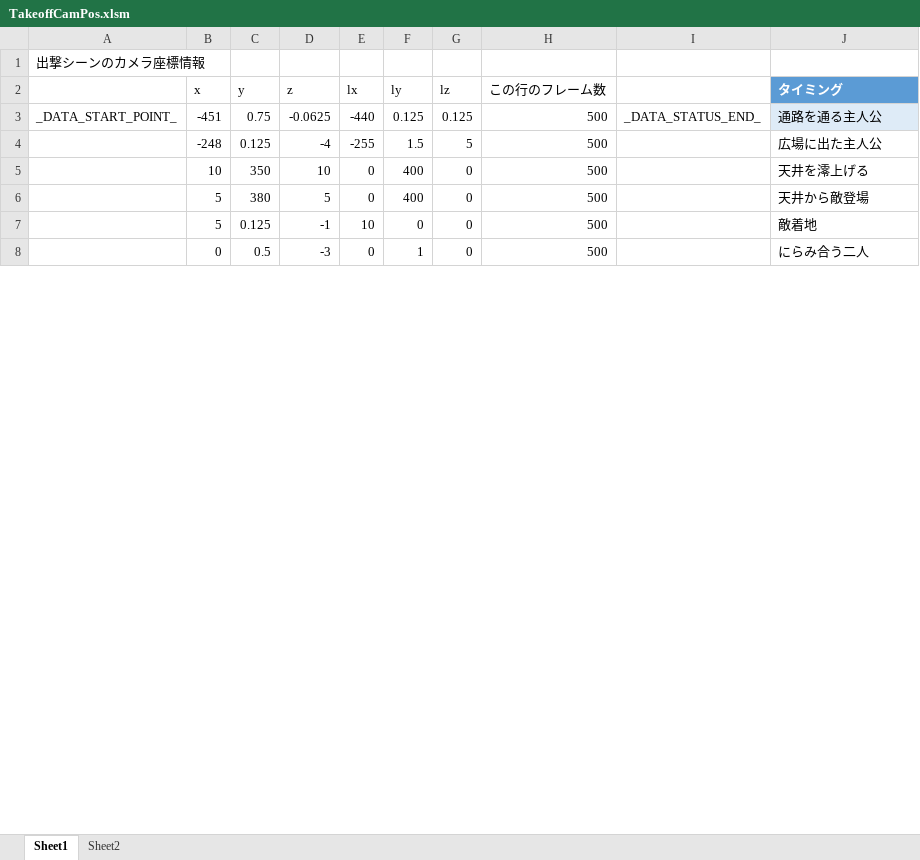
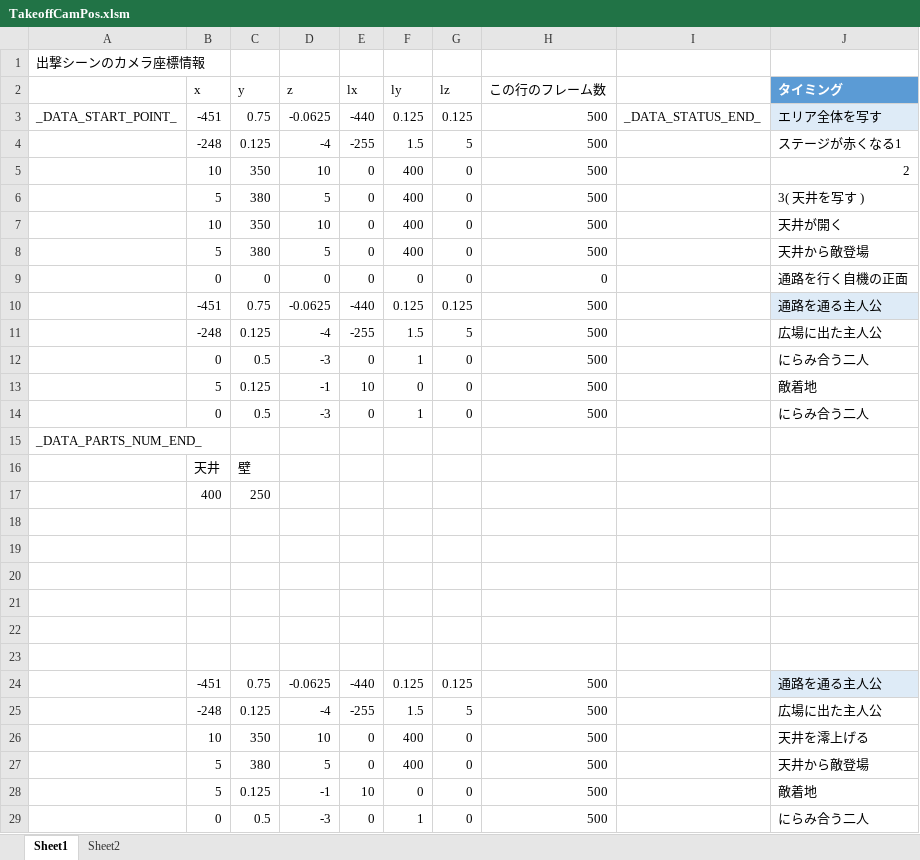
Before and after one commit to Tone2387/ShiningRoadProject, an Excel workbook: ShiningRoadProject/Data/FileData/Tahara/TakeoffCamPos.xlsm, sheet Sheet1, drawn as a sheet; only a part is shown; values as stored, in another font and other column widths than the file's, no borders; charts and pictures and table styles not drawn; the diff covers the shown part only; the diff names each change by its address in the sheet, - before the commit and + after, or states it on an @@ line.

```diff
--- a/ShiningRoadProject/Data/FileData/Tahara/TakeoffCamPos.xlsm (sheet Sheet1)
+++ b/ShiningRoadProject/Data/FileData/Tahara/TakeoffCamPos.xlsm (sheet Sheet1)
-J3 (タイミング): 通路を通る主人公
+J3 (タイミング): エリア全体を写す
+row 4:  | -248 | 0.125 | -4 | -255 | 1.5 | 5 | 500 |  | ステージが赤くなる1
+row 5:  | 10 | 350 | 10 | 0 | 400 | 0 | 500 |  | 2
+row 6:  | 5 | 380 | 5 | 0 | 400 | 0 | 500 |  | 3( 天井を写す )
+row 7:  | 10 | 350 | 10 | 0 | 400 | 0 | 500 |  | 天井が開く
+row 8:  | 5 | 380 | 5 | 0 | 400 | 0 | 500 |  | 天井から敵登場
+row 9:  | 0 | 0 | 0 | 0 | 0 | 0 | 0 |  | 通路を行く自機の正面
+row 10:  | -451 | 0.75 | -0.0625 | -440 | 0.125 | 0.125 | 500 |  | 通路を通る主人公
+row 11:  | -248 | 0.125 | -4 | -255 | 1.5 | 5 | 500 |  | 広場に出た主人公
+row 12:  | 0 | 0.5 | -3 | 0 | 1 | 0 | 500 |  | にらみ合う二人
+row 13:  | 5 | 0.125 | -1 | 10 | 0 | 0 | 500 |  | 敵着地
+row 14:  | 0 | 0.5 | -3 | 0 | 1 | 0 | 500 |  | にらみ合う二人
@@ row 9 moved to row 15: _DATA_PARTS_NUM_END_ @@
+row 16:  | 天井 | 壁
+row 17:  | 400 | 250
+row 18: (empty)
+row 19: (empty)
+row 20: (empty)
+row 21: (empty)
+row 22: (empty)
+row 23: (empty)
+row 24:  | -451 | 0.75 | -0.0625 | -440 | 0.125 | 0.125 | 500 |  | 通路を通る主人公
```
Also changed, not shown: 6 removed rows elsewhere in this sheet, charts or pictures, ShiningRoadProject/Data/FileData/Tahara/TakeoffGigaponPos.xlsm, 14 other files.
